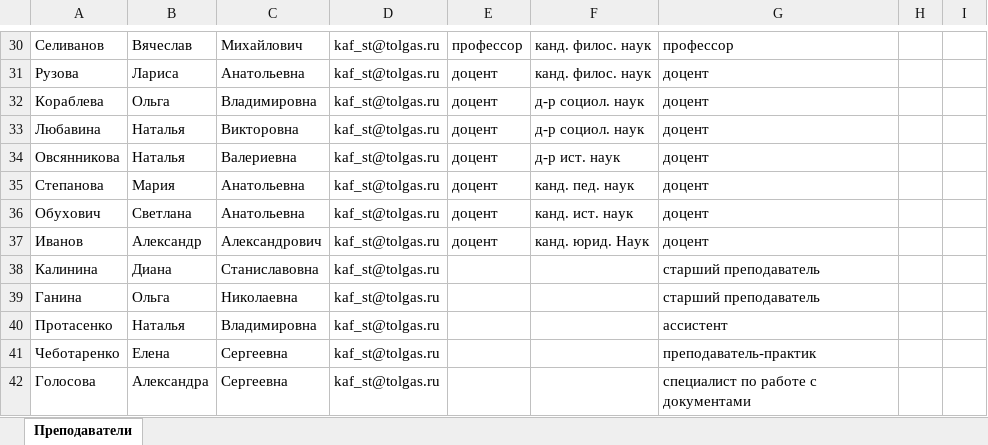
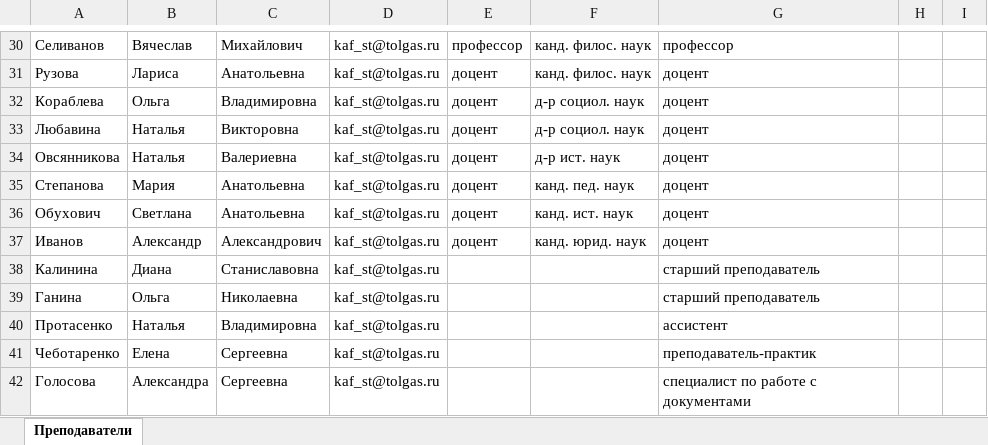
Before and after one commit to Zakycka163/RUPD, an Excel workbook: Documents/bulk/teachers.xlsx, sheet Преподаватели, drawn as a sheet; only a part is shown, gaps mark what is left out; values as stored, in another font and other column widths than the file's, no borders; the diff names each change by its address in the sheet, - before the commit and + after, or states it on an @@ line.

Commit message:
Update teachers.xlsx

```diff
--- a/Documents/bulk/teachers.xlsx (sheet Преподаватели)
+++ b/Documents/bulk/teachers.xlsx (sheet Преподаватели)
-F37: канд. юрид. Наук
+F37: канд. юрид. наук
```
